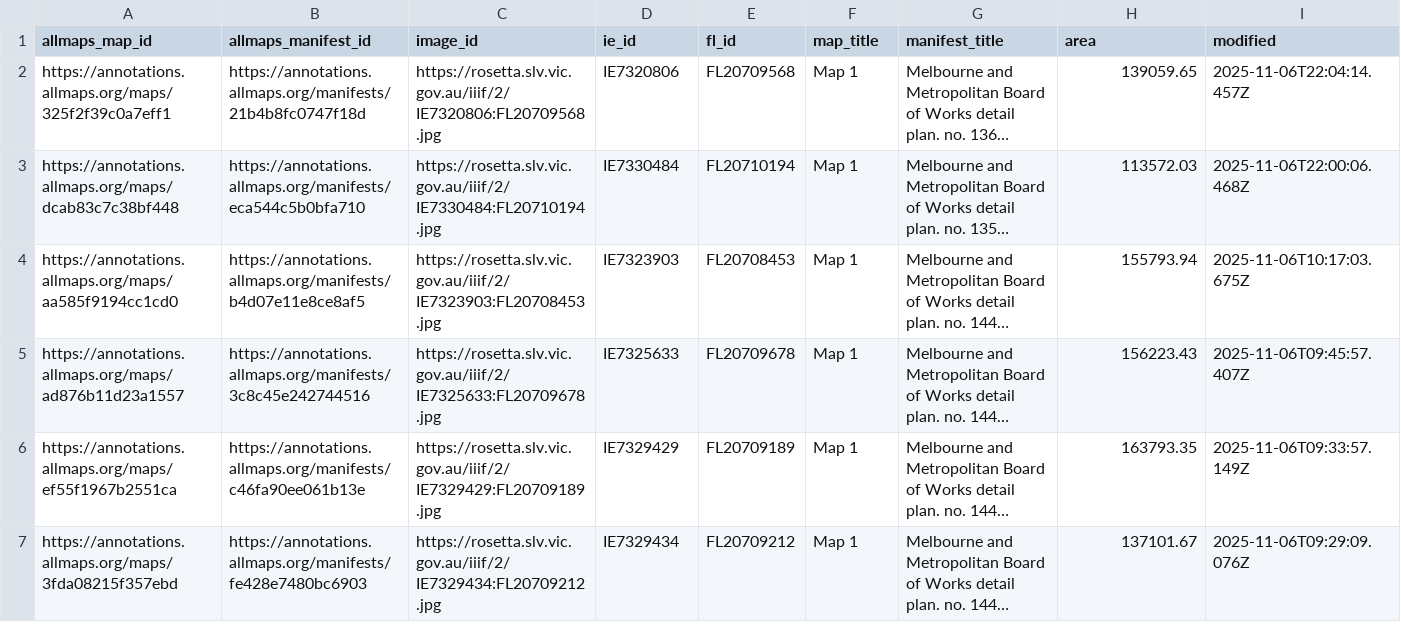
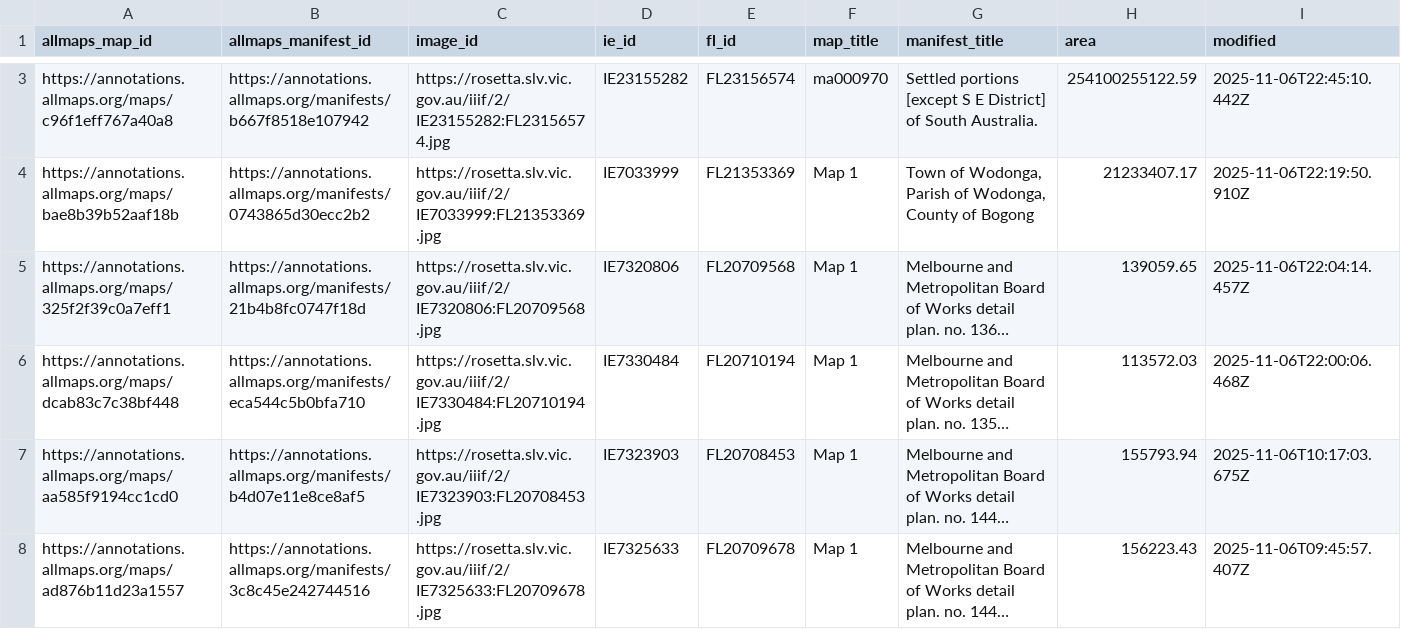
Before and after one commit to wragge/slv-allmaps, a CSV file: georeferenced_maps.csv, drawn as a sheet; only a part is shown, gaps mark what is left out; the shorter side is filled out with more unchanged rows; long unchanged cells end in …; rows hold the shown columns only; the diff covers the shown part only; the diff names each change by its address in the sheet, - before the commit and + after, or states it on an @@ line.

```diff
--- a/georeferenced_maps.csv
+++ b/georeferenced_maps.csv
+row 3: https://annotations.allmaps.org/maps/c96f1eff767a40a8 | https://annotations.allmaps.org/manifests/b667f8518e107942 | https://rosetta.slv.vic.gov.au/iiif/2/IE23155282:FL23156574.jpg | IE23155282 | FL23156574 | ma000970 | Settled portions [except S E District] of South Australia. | 254100255122.59 | 2025-11-06T22:45:10.442Z
+row 4: https://annotations.allmaps.org/maps/bae8b39b52aaf18b | https://annotations.allmaps.org/manifests/0743865d30ecc2b2 | https://rosetta.slv.vic.gov.au/iiif/2/IE7033999:FL21353369.jpg | IE7033999 | FL21353369 | Map 1 | Town of Wodonga, Parish of Wodonga, County of Bogong | 21233407.17 | 2025-11-06T22:19:50.910Z
```
Also changed, not shown: 1 added row, 1 removed row and 1 moved row elsewhere in this file, georeferenced_maps_datasette.csv, 8 other files.
